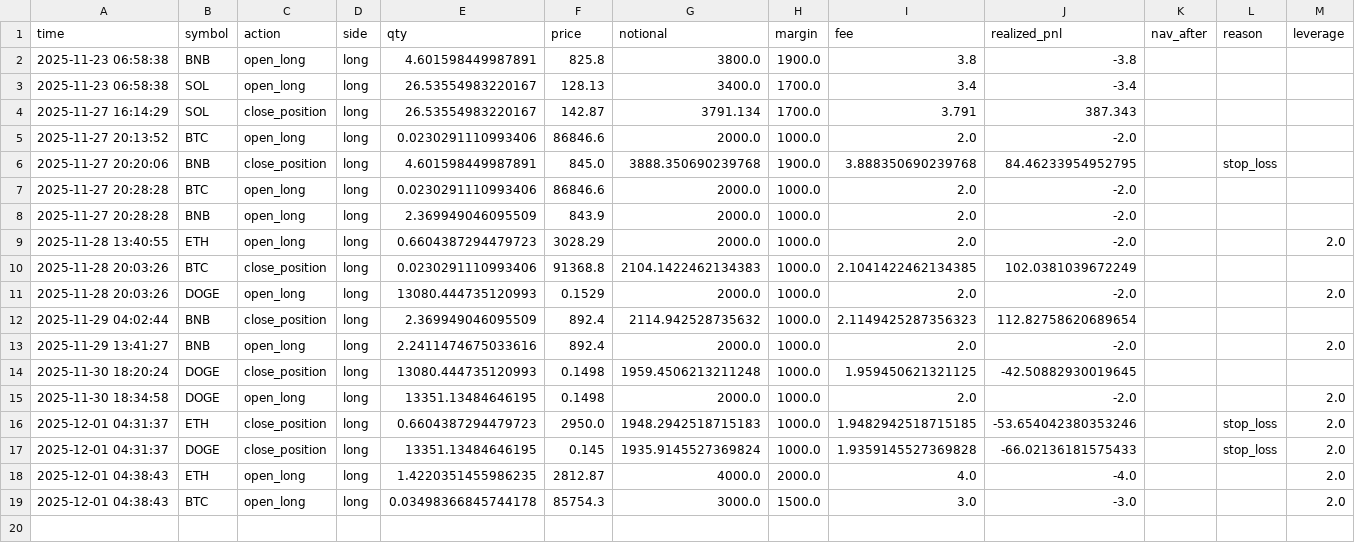
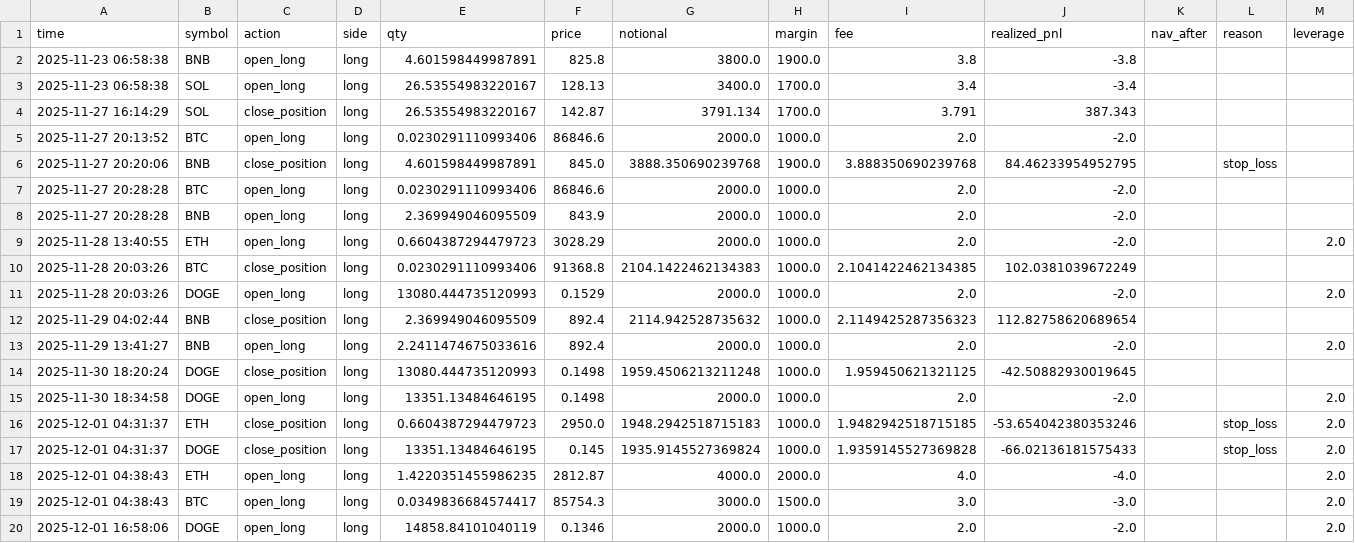
Before and after one commit to zhqin020/ai-crypto-agent, a CSV file: trade_log.csv, drawn as a sheet.

```diff
--- a/trade_log.csv
+++ b/trade_log.csv
@@ -18,2 +18,3 @@ time,symbol,action,side,qty,price,notional,margin,fee,realized_pnl,nav_after,rea
 2025-12-01 04:38:43,ETH,open_long,long,1.4220351455986235,2812.87,4000.0,2000.0,4.0,-4.0,,,2.0
-2025-12-01 04:38:43,BTC,open_long,long,0.03498366845744178,85754.3,3000.0,1500.0,3.0,-3.0,,,2.0
+2025-12-01 04:38:43,BTC,open_long,long,0.0349836684574417,85754.3,3000.0,1500.0,3.0,-3.0,,,2.0
+2025-12-01 16:58:06,DOGE,open_long,long,14858.84101040119,0.1346,2000.0,1000.0,2.0,-2.0,,,2.0
```
Also changed, not shown: 4 other files.
